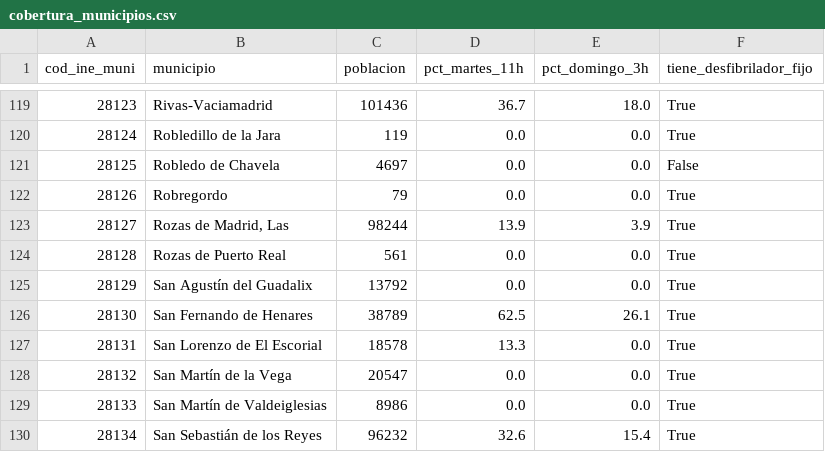
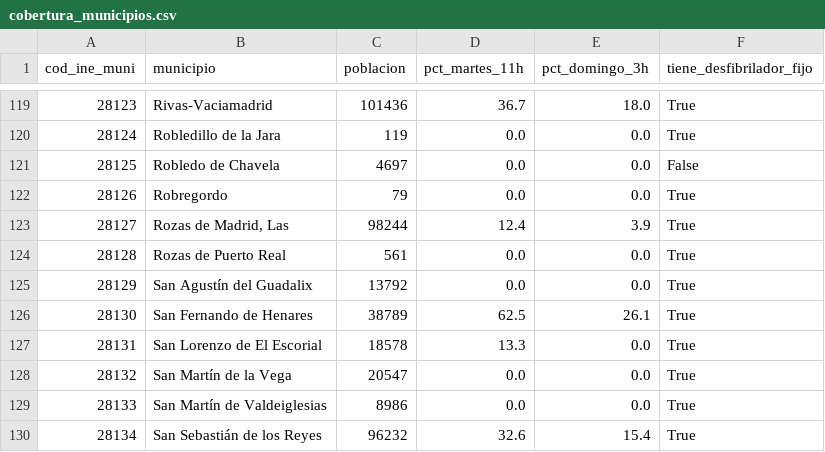
Before and after one commit to eliatorressimon/tres_minutos, a CSV file: datos/elaborados/cobertura_municipios.csv, drawn as a sheet; only a part is shown, gaps mark what is left out.

```diff
--- a/datos/elaborados/cobertura_municipios.csv
+++ b/datos/elaborados/cobertura_municipios.csv
@@ -122,3 +122,3 @@ cod_ine_muni,municipio,poblacion,pct_martes_11h,pct_domingo_3h,tiene_desfibrilad
 28126,Robregordo,79,0.0,0.0,True
-28127,"Rozas de Madrid, Las",98244,13.9,3.9,True
+28127,"Rozas de Madrid, Las",98244,12.4,3.9,True
 28128,Rozas de Puerto Real,561,0.0,0.0,True
```
Also changed, not shown: datos/elaborados/cobertura_semana.csv, datos/elaborados/cobertura_variantes.csv, 7 other files.
